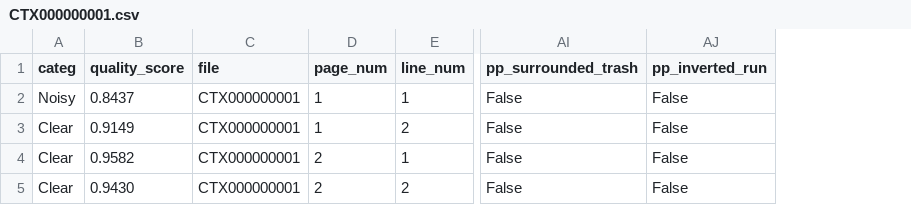
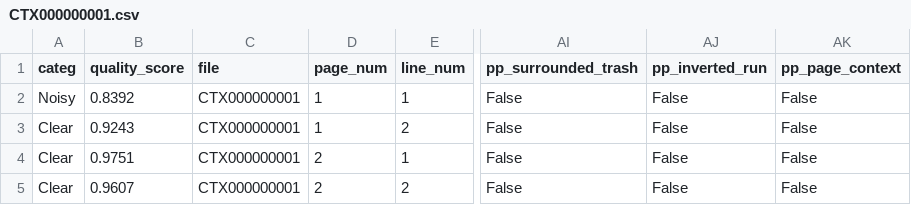
Before and after one commit to ufal/atrium-alto-postprocess, a CSV file: data_samples/DOC_LINE_CATEG/CTX000000001.csv, drawn as a sheet; only a part is shown, gaps mark what is left out; the diff names each change by its address in the sheet, - before the commit and + after, or states it on an @@ line.

```diff
--- a/data_samples/DOC_LINE_CATEG/CTX000000001.csv
+++ b/data_samples/DOC_LINE_CATEG/CTX000000001.csv
+column AK (pp_page_context), rows 2-5: all False
-B2 (quality_score): 0.8437
+B2 (quality_score): 0.8392
-B3 (quality_score): 0.9149
+B3 (quality_score): 0.9243
-B4 (quality_score): 0.9582
+B4 (quality_score): 0.9751
-B5 (quality_score): 0.9430
+B5 (quality_score): 0.9607
```
Also changed, not shown: data_samples/DOC_LINE_CATEG/CTX000000002.csv, data_samples/DOC_LINE_CATEG/CTX000000003.csv, 9 other files.
